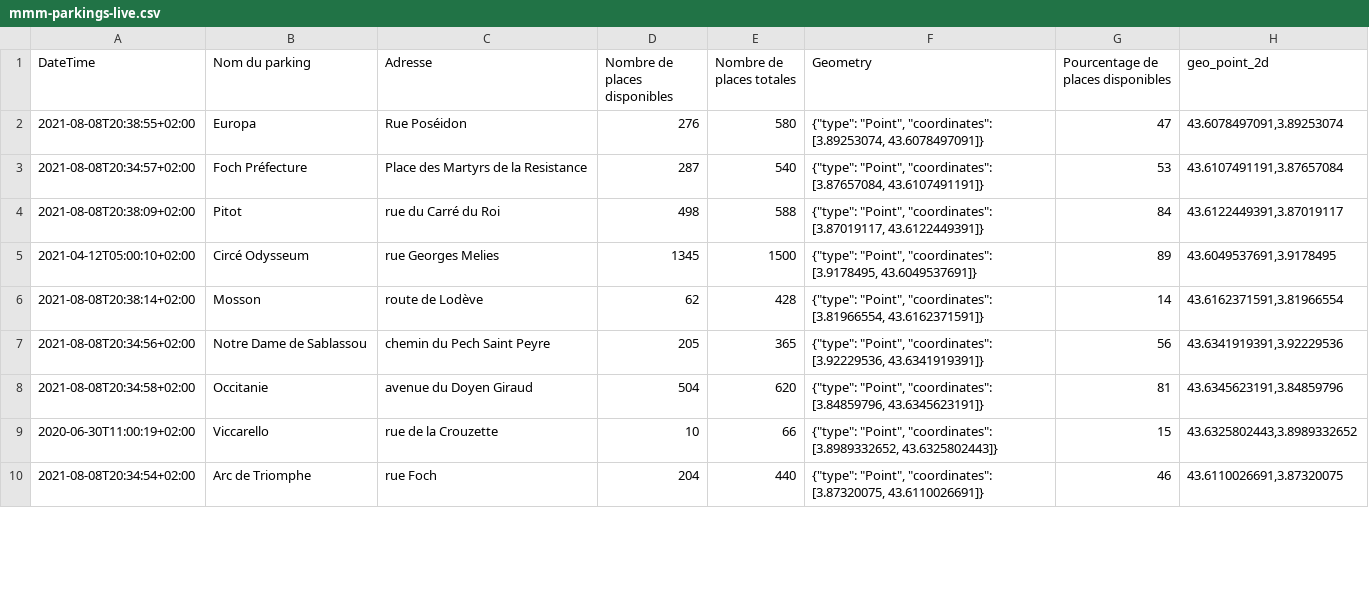
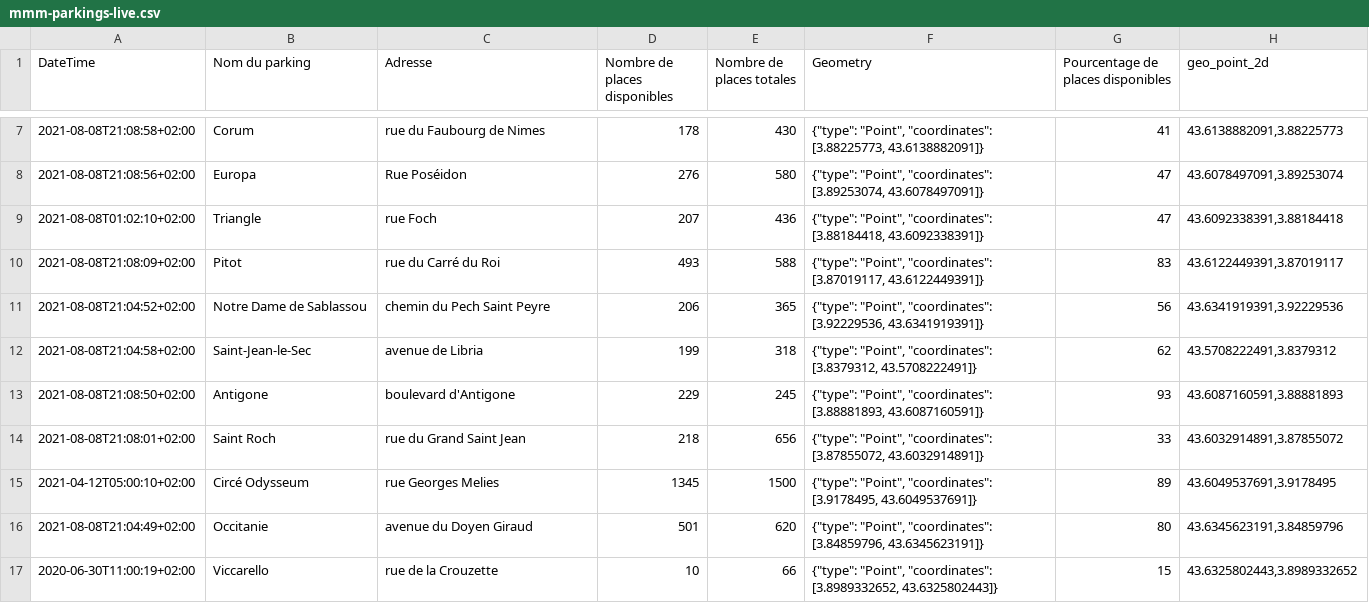
Before and after one commit to benaisc/demo-MMM-parkings, a CSV file: mmm-parkings-live.csv, drawn as a sheet; only a part is shown, gaps mark what is left out; the diff covers the shown part only.

Commit message:
Flat: latest data (2021-08-08T19:11:36.890Z) {   "date": "2021-08-08T19:11:36.890Z",   "files": [     {       "name": "mmm-parkings-2021.csv",       "deltaBytes": 662,       "source": "https://www.herault-data.fr/explore/dataset/parkingtpsreel_modele0/download/?format=csv&timezone=Europe/Berlin&lang=fr&use_labels_for_header=true&csv_separator=%3B"     },     {       "name": "mmm-parkings-live.csv",       "deltaBytes": 0,       "source": "https://www.herault-data.fr/explore/dataset/parkingtpsreel_modele0/download/?format=csv&timezone=Europe/Berlin&lang=fr&use_labels_for_header=true&csv_separator=%3B"     }   ] }

```diff
--- a/mmm-parkings-live.csv
+++ b/mmm-parkings-live.csv
@@ -2,9 +7,11 @@ DateTime;Nom du parking;Adresse;Nombre de places disponibles;Nombre de places to
-2021-08-08T20:38:55+02:00;Europa;Rue Poséidon;276;580;"{""type"": ""Point"", ""coordinates"": [3.89253074, 43.6078497091]}";47;43.6078497091,3.89253074
-2021-08-08T20:34:57+02:00;Foch Préfecture;Place des Martyrs de la Resistance;287;540;"{""type"": ""Point"", ""coordinates"": [3.87657084, 43.6107491191]}";53;43.6107491191,3.87657084
-2021-08-08T20:38:09+02:00;Pitot;rue du Carré du Roi;498;588;"{""type"": ""Point"", ""coordinates"": [3.87019117, 43.6122449391]}";84;43.6122449391,3.87019117
+2021-08-08T21:08:58+02:00;Corum;rue du Faubourg de Nimes;178;430;"{""type"": ""Point"", ""coordinates"": [3.88225773, 43.6138882091]}";41;43.6138882091,3.88225773
+2021-08-08T21:08:56+02:00;Europa;Rue Poséidon;276;580;"{""type"": ""Point"", ""coordinates"": [3.89253074, 43.6078497091]}";47;43.6078497091,3.89253074
+2021-08-08T01:02:10+02:00;Triangle;rue Foch;207;436;"{""type"": ""Point"", ""coordinates"": [3.88184418, 43.6092338391]}";47;43.6092338391,3.88184418
+2021-08-08T21:08:09+02:00;Pitot;rue du Carré du Roi;493;588;"{""type"": ""Point"", ""coordinates"": [3.87019117, 43.6122449391]}";83;43.6122449391,3.87019117
+2021-08-08T21:04:52+02:00;Notre Dame de Sablassou;chemin du Pech Saint Peyre;206;365;"{""type"": ""Point"", ""coordinates"": [3.92229536, 43.6341919391]}";56;43.6341919391,3.92229536
+2021-08-08T21:04:58+02:00;Saint-Jean-le-Sec;avenue de Libria;199;318;"{""type"": ""Point"", ""coordinates"": [3.8379312, 43.5708222491]}";62;43.5708222491,3.8379312
+2021-08-08T21:08:50+02:00;Antigone;boulevard d'Antigone;229;245;"{""type"": ""Point"", ""coordinates"": [3.88881893, 43.6087160591]}";93;43.6087160591,3.88881893
+2021-08-08T21:08:01+02:00;Saint Roch;rue du Grand Saint Jean;218;656;"{""type"": ""Point"", ""coordinates"": [3.87855072, 43.6032914891]}";33;43.6032914891,3.87855072
 2021-04-12T05:00:10+02:00;Circé Odysseum;rue Georges Melies;1345;1500;"{""type"": ""Point"", ""coordinates"": [3.9178495, 43.6049537691]}";89;43.6049537691,3.9178495
-2021-08-08T20:38:14+02:00;Mosson;route de Lodève;62;428;"{""type"": ""Point"", ""coordinates"": [3.81966554, 43.6162371591]}";14;43.6162371591,3.81966554
-2021-08-08T20:34:56+02:00;Notre Dame de Sablassou;chemin du Pech Saint Peyre;205;365;"{""type"": ""Point"", ""coordinates"": [3.92229536, 43.6341919391]}";56;43.6341919391,3.92229536
-2021-08-08T20:34:58+02:00;Occitanie;avenue du Doyen Giraud;504;620;"{""type"": ""Point"", ""coordinates"": [3.84859796, 43.6345623191]}";81;43.6345623191,3.84859796
+2021-08-08T21:04:49+02:00;Occitanie;avenue du Doyen Giraud;501;620;"{""type"": ""Point"", ""coordinates"": [3.84859796, 43.6345623191]}";80;43.6345623191,3.84859796
 2020-06-30T11:00:19+02:00;Viccarello;rue de la Crouzette;10;66;"{""type"": ""Point"", ""coordinates"": [3.8989332652, 43.6325802443]}";15;43.6325802443,3.8989332652
-2021-08-08T20:34:54+02:00;Arc de Triomphe;rue Foch;204;440;"{""type"": ""Point"", ""coordinates"": [3.87320075, 43.6110026691]}";46;43.6110026691,3.87320075
```
Also changed, not shown: 6 added rows, 7 removed rows, 1 moved row and 4 edited cells elsewhere in this file, 1 other file.
